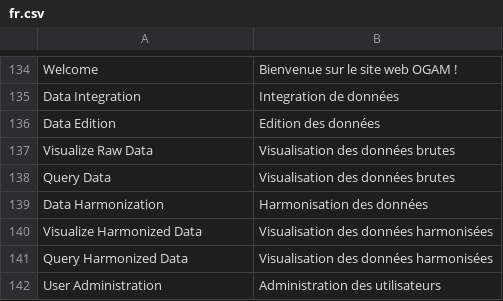
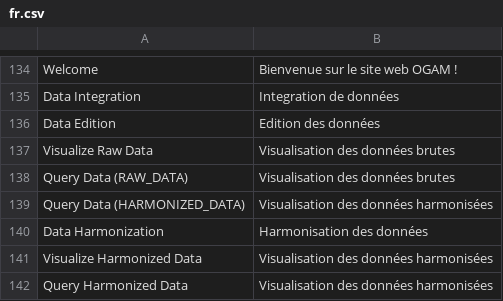
Before and after one commit to IGNF/ogam, a CSV file: website/htdocs/ogam/application/lang/fr.csv, drawn as a sheet; only a part is shown, gaps mark what is left out; the shorter side is filled out with more unchanged rows.

Commit message:
OGAM-124 : Remove hardcoded schema name in the controllers

```diff
--- a/website/htdocs/ogam/application/lang/fr.csv
+++ b/website/htdocs/ogam/application/lang/fr.csv
@@ -137,3 +137,4 @@ Data Edition;Edition des données
 Visualize Raw Data;Visualisation des données brutes
-Query Data;Visualisation des données brutes
+Query Data (RAW_DATA);Visualisation des données brutes
+Query Data (HARMONIZED_DATA);Visualisation des données harmonisées
 Data Harmonization;Harmonisation des données
```
Also changed, not shown: website/htdocs/ogam/application/lang/en.csv, 14 other files.
